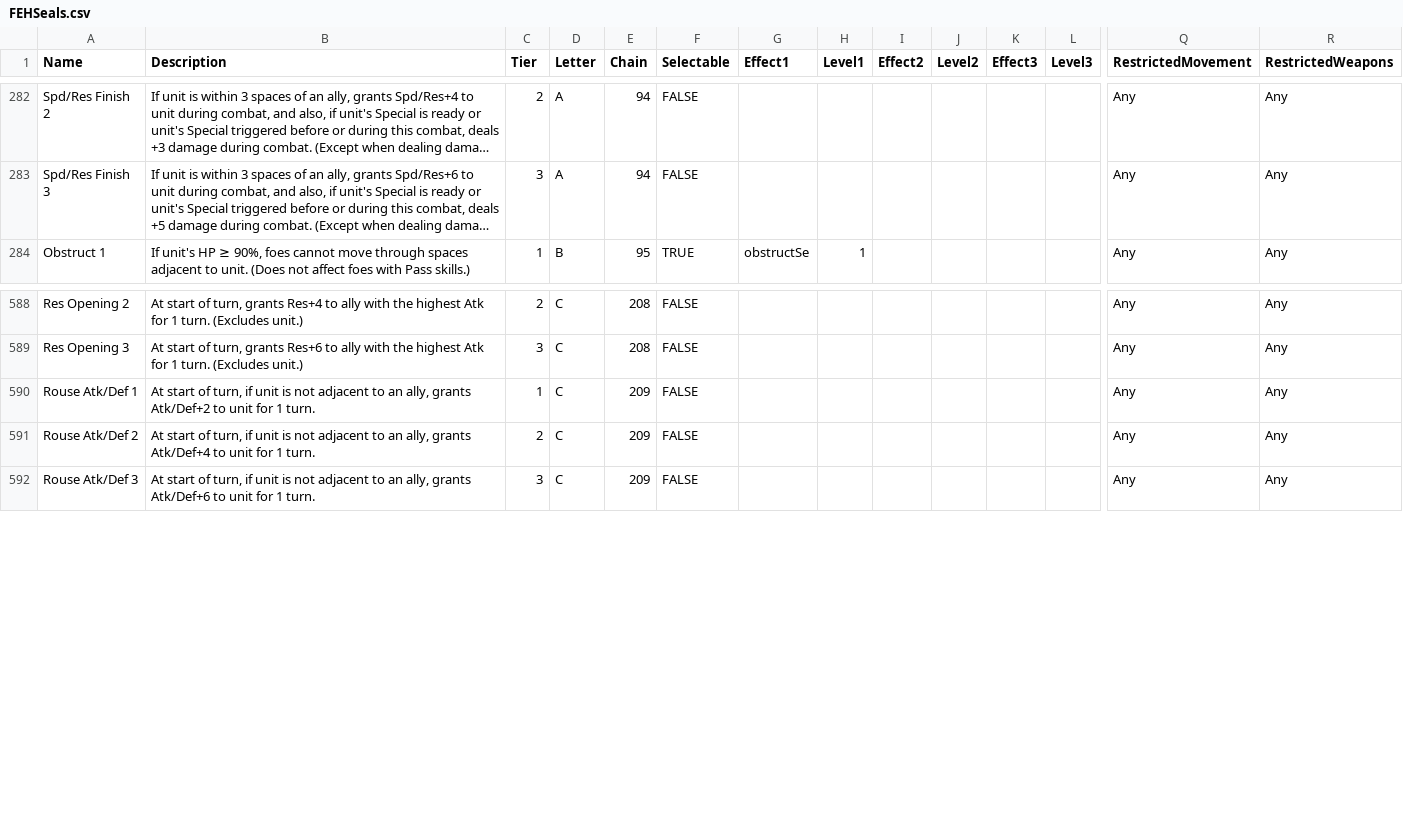
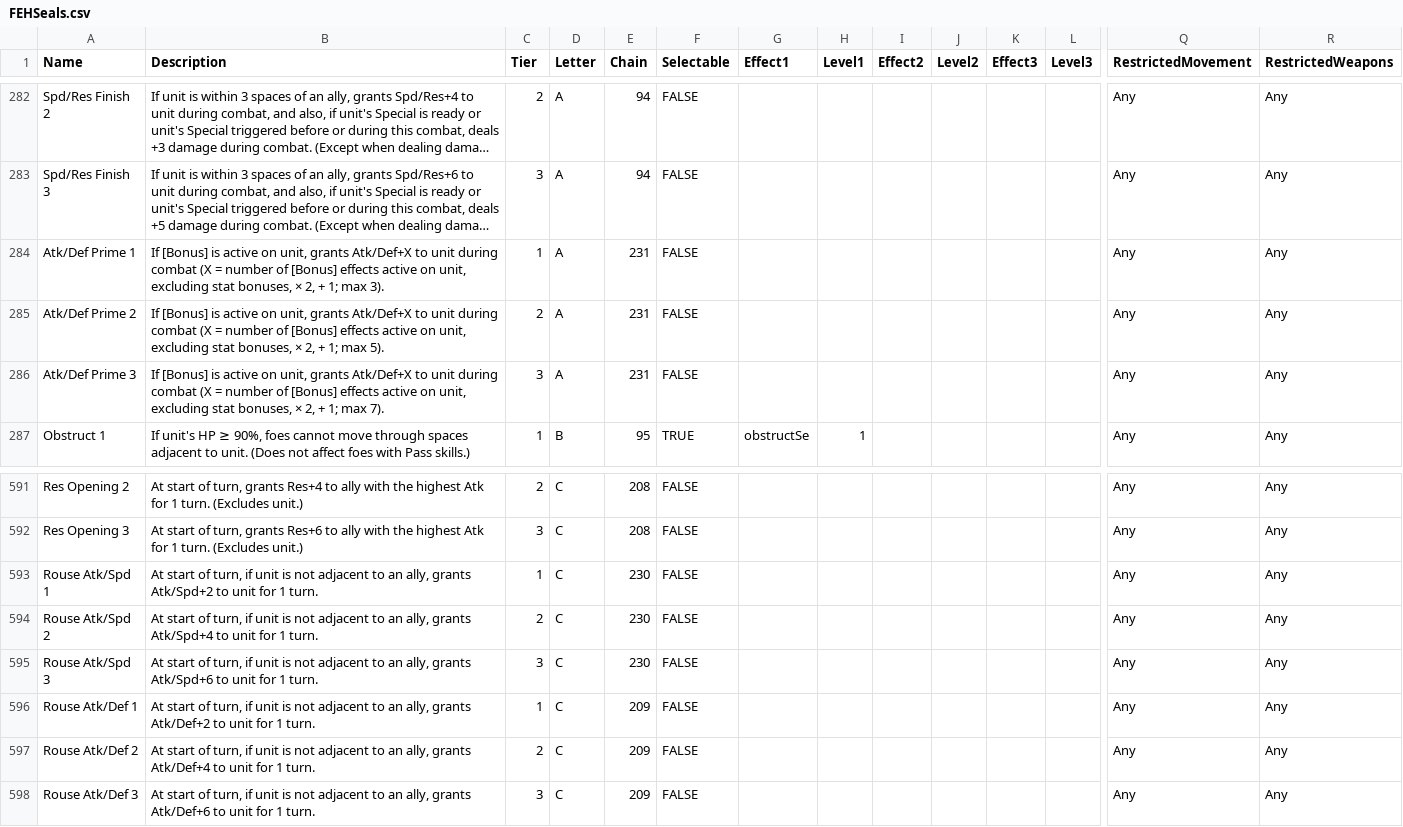
Before and after one commit to EtDet/RATA-Public, a CSV file: FEHSimulation/Spreadsheets/FEHSeals.csv, drawn as a sheet; only a part is shown, gaps mark what is left out; long unchanged cells end in …; rows hold the shown columns only; the diff names each change by its address in the sheet, - before the commit and + after, or states it on an @@ line.

```diff
--- a/FEHSimulation/Spreadsheets/FEHSeals.csv
+++ b/FEHSimulation/Spreadsheets/FEHSeals.csv
+row 284: Atk/Def Prime 1 | If [Bonus] is active on unit, grants Atk/Def+X to unit during combat (X = number of [Bonus] effects active on unit, excluding stat bonuses, × 2, + 1; max 3). | 1 | A | 231 | FALSE |  |  |  |  |  |  | Any | Any
+row 285: Atk/Def Prime 2 | If [Bonus] is active on unit, grants Atk/Def+X to unit during combat (X = number of [Bonus] effects active on unit, excluding stat bonuses, × 2, + 1; max 5). | 2 | A | 231 | FALSE |  |  |  |  |  |  | Any | Any
+row 286: Atk/Def Prime 3 | If [Bonus] is active on unit, grants Atk/Def+X to unit during combat (X = number of [Bonus] effects active on unit, excluding stat bonuses, × 2, + 1; max 7). | 3 | A | 231 | FALSE |  |  |  |  |  |  | Any | Any
+row 593: Rouse Atk/Spd 1 | At start of turn, if unit is not adjacent to an ally, grants Atk/Spd+2 to unit for 1 turn. | 1 | C | 230 | FALSE |  |  |  |  |  |  | Any | Any
+row 594: Rouse Atk/Spd 2 | At start of turn, if unit is not adjacent to an ally, grants Atk/Spd+4 to unit for 1 turn. | 2 | C | 230 | FALSE |  |  |  |  |  |  | Any | Any
+row 595: Rouse Atk/Spd 3 | At start of turn, if unit is not adjacent to an ally, grants Atk/Spd+6 to unit for 1 turn. | 3 | C | 230 | FALSE |  |  |  |  |  |  | Any | Any
```
Also changed, not shown: FEHSimulation/Spreadsheets/FEHAssists.csv, FEHSimulation/Spreadsheets/FEHSpecials.csv, 14 other files.
